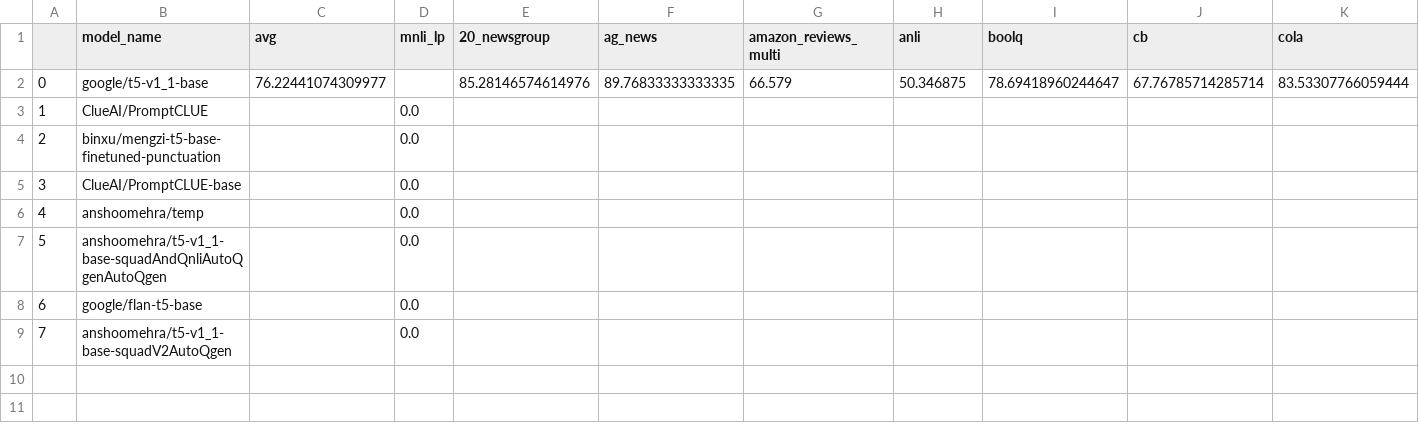
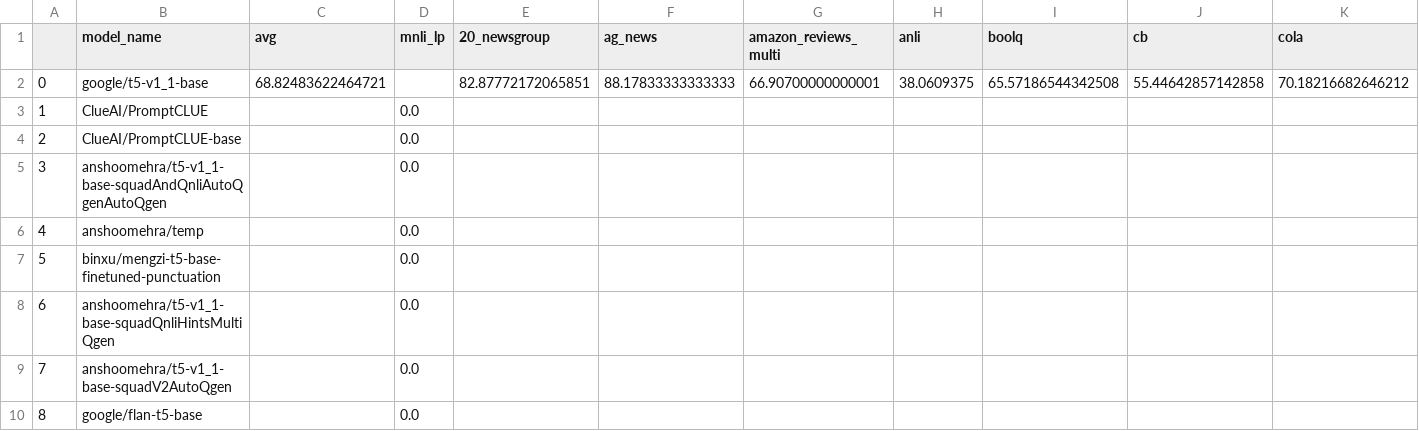
Before and after one commit to IBM/model-recycling, a CSV file: results/google_t5-v1_1-base_table.csv, drawn as a sheet; only a part is shown; removed rows and columns are numbered as before the commit, all else as after; rows hold the shown columns only; the diff names each change by its address in the sheet, - before the commit and + after, or states it on an @@ line.

```diff
--- a/results/google_t5-v1_1-base_table.csv
+++ b/results/google_t5-v1_1-base_table.csv
-row 2: 0 | google/t5-v1_1-base | 76.22441074309977 |  | 85.28146574614976 | 89.76833333333335 | 66.579 | 50.346875 | 78.69418960244647 | 67.76785714285714 | 83.53307766059444
+row 2: 0 | google/t5-v1_1-base | 68.82483622464721 |  | 82.87772172065851 | 88.17833333333333 | 66.90700000000001 | 38.0609375 | 65.57186544342508 | 55.44642857142858 | 70.18216682646212
@@ row 5 moved to row 4: 2 @@
+row 5: 3 | anshoomehra/t5-v1_1-base-squadAndQnliAutoQgenAutoQgen |  | 0.0
@@ column A renumbered between rows 7 and 10 @@
-B8 (model_name): anshoomehra/t5-v1_1-base-squadAndQnliAutoQgenAutoQgen
+B8 (model_name): anshoomehra/t5-v1_1-base-squadQnliHintsMultiQgen
```
Also changed, not shown: results/bert-base-cased_table.csv, results/t5-base_table.csv, 9 other files.
